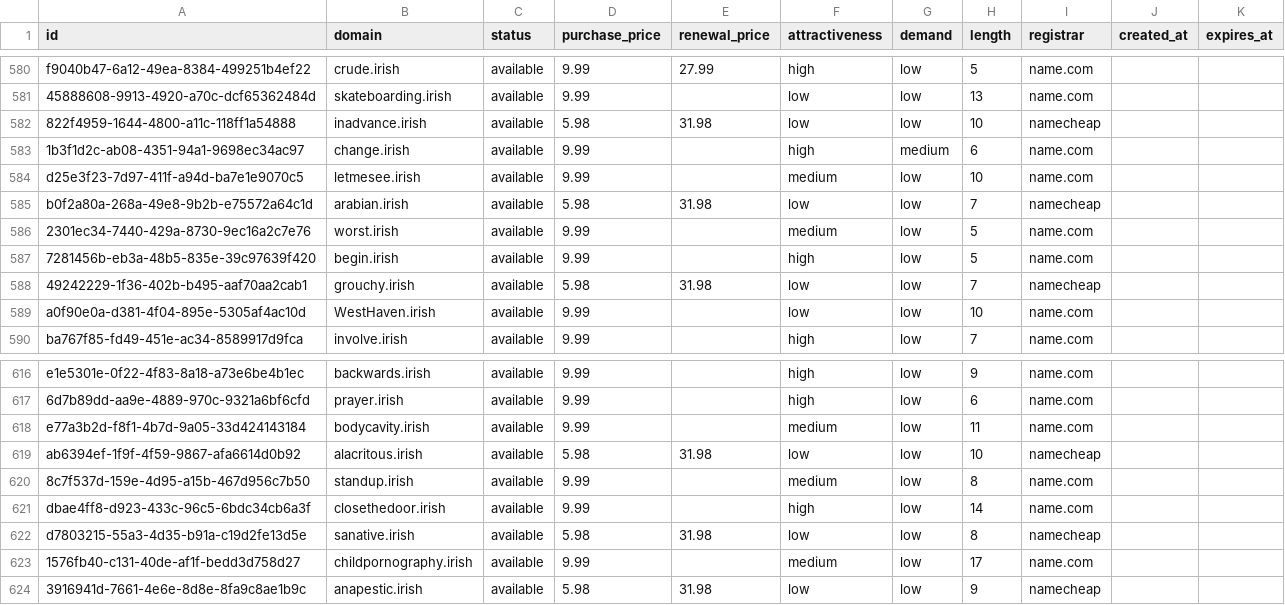
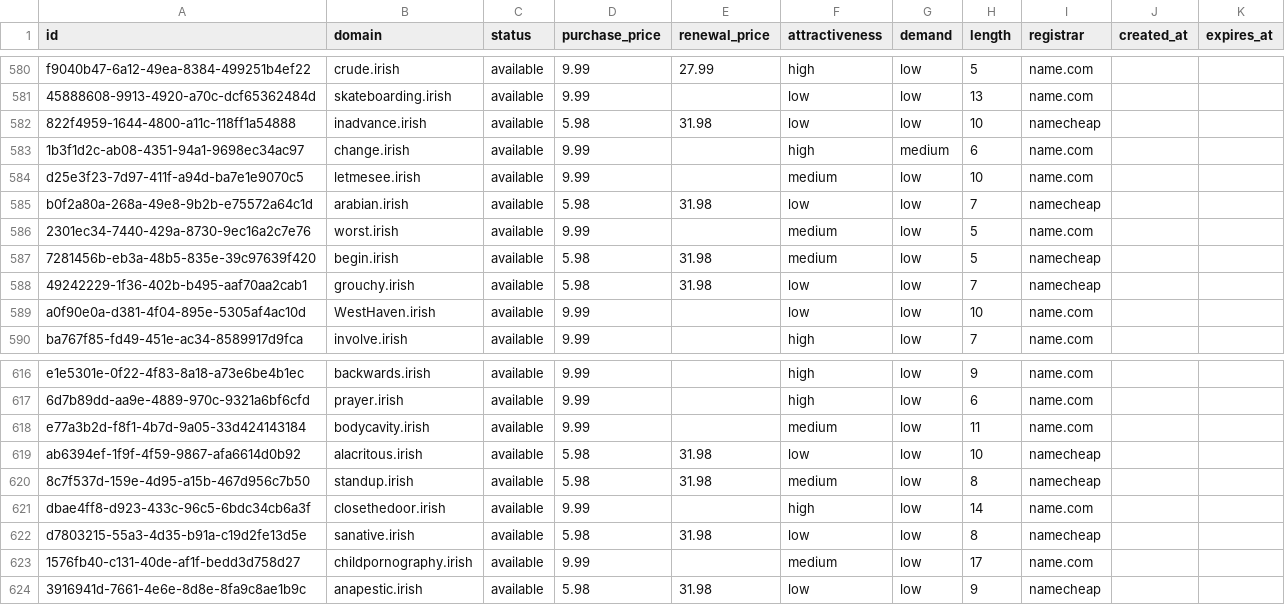
Before and after one commit to UniqueDomains/irish-oneword-domains, a CSV file: irish.csv, drawn as a sheet; only a part is shown, gaps mark what is left out.

Commit message:
Domains update

```diff
--- a/irish.csv
+++ b/irish.csv
@@ -586,3 +586,3 @@ b0f2a80a-268a-49e8-9b2b-e75572a64c1d,arabian.irish,available,5.98,31.98,low,low,
 2301ec34-7440-429a-8730-9ec16a2c7e76,worst.irish,available,9.99,,medium,low,5,name.com,,
-7281456b-eb3a-48b5-835e-39c97639f420,begin.irish,available,9.99,,high,low,5,name.com,,
+7281456b-eb3a-48b5-835e-39c97639f420,begin.irish,available,5.98,31.98,medium,low,5,namecheap,,
 49242229-1f36-402b-b495-aaf70aa2cab1,grouchy.irish,available,5.98,31.98,low,low,7,namecheap,,
@@ -619,3 +619,3 @@ e77a3b2d-f8f1-4b7d-9a05-33d424143184,bodycavity.irish,available,9.99,,medium,low
 ab6394ef-1f9f-4f59-9867-afa6614d0b92,alacritous.irish,available,5.98,31.98,low,low,10,namecheap,,
-8c7f537d-159e-4d95-a15b-467d956c7b50,standup.irish,available,9.99,,medium,low,8,name.com,,
+8c7f537d-159e-4d95-a15b-467d956c7b50,standup.irish,available,5.98,31.98,medium,low,8,namecheap,,
 dbae4ff8-d923-433c-96c5-6bdc34cb6a3f,closethedoor.irish,available,9.99,,high,low,14,name.com,,
```
Also changed, not shown: 4 other files.
